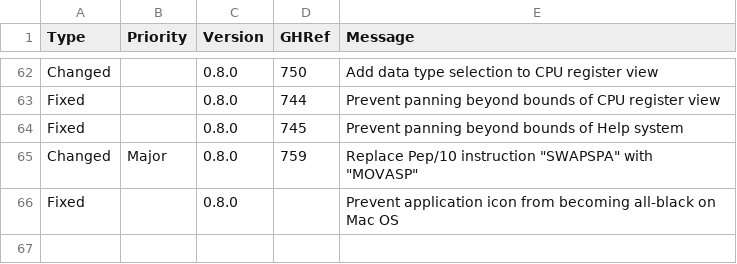
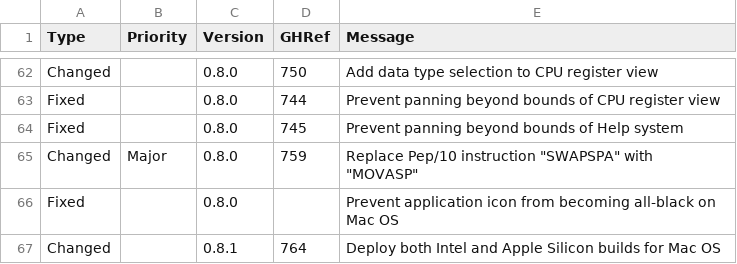
Before and after one commit to Matthew-McRaven/Pepp, a CSV file: data/changelog/changes.csv, drawn as a sheet; only a part is shown, gaps mark what is left out.

```diff
--- a/data/changelog/changes.csv
+++ b/data/changelog/changes.csv
@@ -66 +66,2 @@ Changed,Major,0.8.0,759,"Replace Pep/10 instruction ""SWAPSPA"" with ""MOVASP"""
 Fixed,,0.8.0,,"Prevent application icon from becoming all-black on Mac OS"
+Changed,,0.8.1,764,"Deploy both Intel and Apple Silicon builds for Mac OS"
```
Also changed, not shown: data/changelog/versions.csv, 1 other file.
